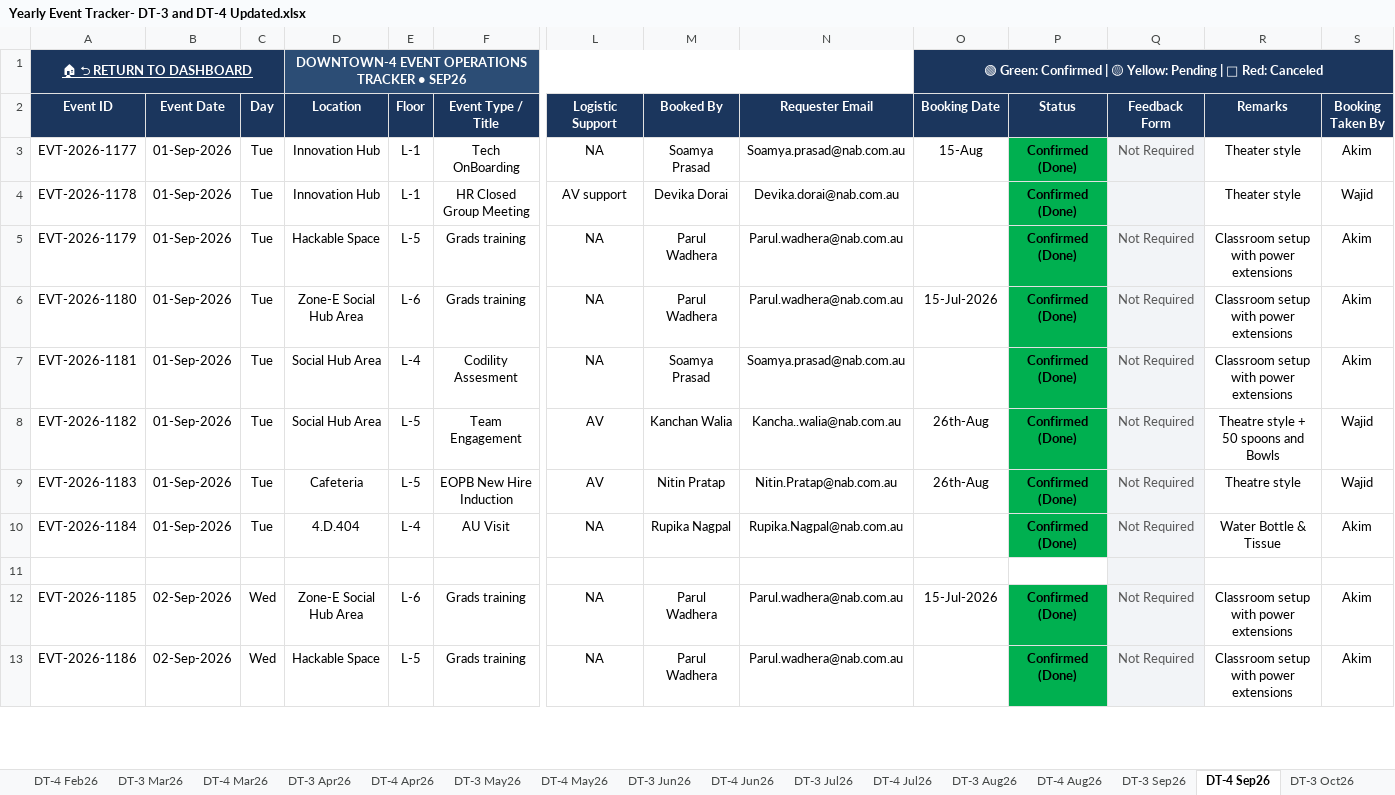
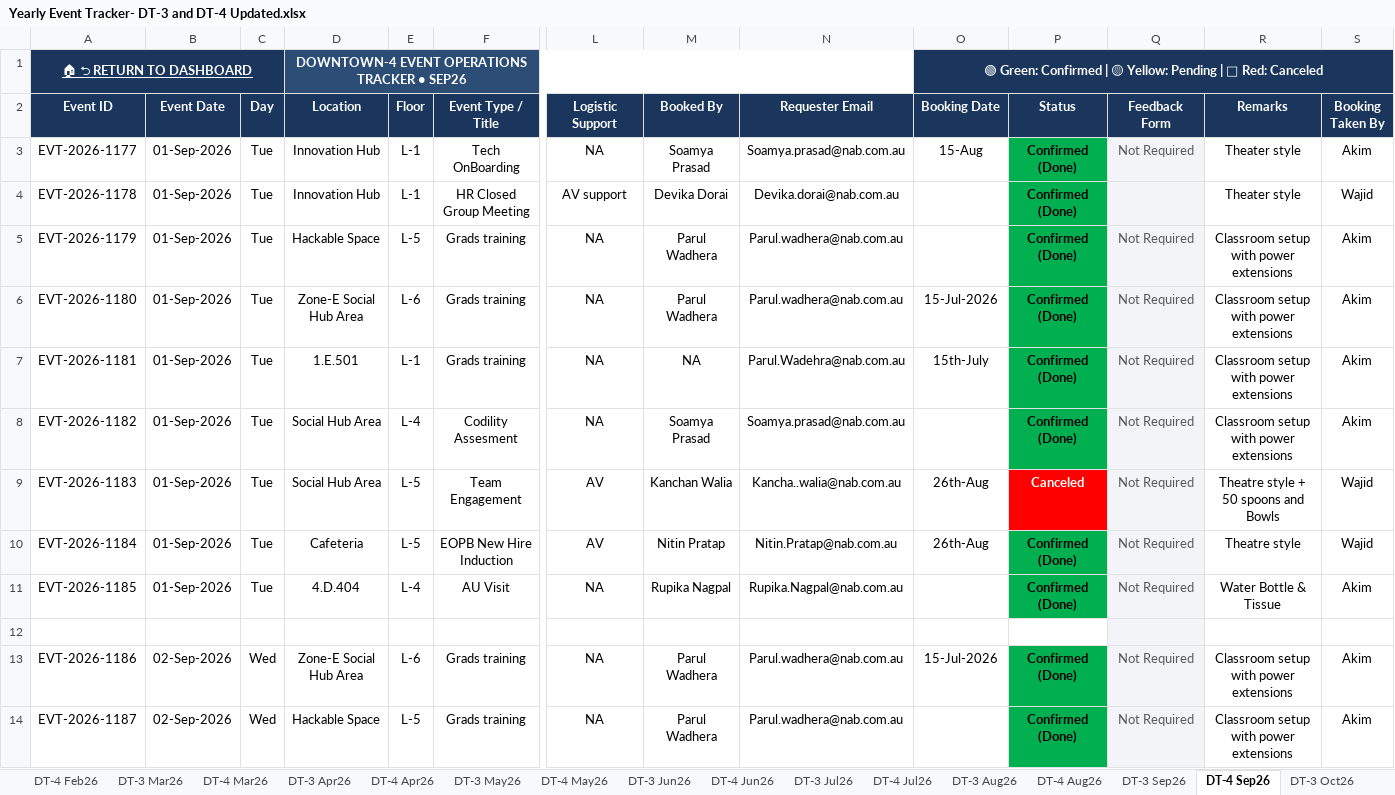
Before and after one commit to satyabrata-sketch/facility-multi-tracker-hub, an Excel workbook: Event/Yearly Event Tracker- DT-3 and DT-4 Updated.xlsx, sheet DT-4 Sep26, drawn as a sheet; only a part is shown, gaps mark what is left out; values as stored, in another font and other column widths than the file's, no borders; addresses are those after the commit; rows hold the shown columns only; the diff covers the shown part only; the diff names each change by its address in the sheet, - before the commit and + after, or states it on an @@ line.

```diff
--- a/Event/Yearly Event Tracker- DT-3 and DT-4 Updated.xlsx (sheet DT-4 Sep26)
+++ b/Event/Yearly Event Tracker- DT-3 and DT-4 Updated.xlsx (sheet DT-4 Sep26)
+row 7: EVT-2026-1181 | 01-Sep-2026 | Tue | 1.E.501 | L-1 | Grads training | NA | NA | Parul.Wadehra@nab.com.au | 15th-July | Confirmed (Done) | Not Required | Classroom setup with power extensions | Akim
-A8 (Event ID): EVT-2026-1181
+A8 (Event ID): EVT-2026-1182
-A9 (Event ID): EVT-2026-1182
+A9 (Event ID): EVT-2026-1183
-P9 (Status): Confirmed (Done)
+P9 (Status): Canceled
@@ P9 fill: #00B050 → #FF0000, text colour: black → #FFFFFF @@
-A10 (Event ID): EVT-2026-1183
+A10 (Event ID): EVT-2026-1184
-A11 (Event ID): EVT-2026-1184
+A11 (Event ID): EVT-2026-1185
-A13 (Event ID): EVT-2026-1185
+A13 (Event ID): EVT-2026-1186
-A14 (Event ID): EVT-2026-1186
+A14 (Event ID): EVT-2026-1187
```
Also changed, not shown: 45 added rows, 16 removed rows, 1 moved row, 122 edited cells and cell formats elsewhere in this sheet, sheet DT-4 Dec26, sheet DT-4 Oct26, sheet DT-4 Mar27, sheet DT-4 Feb27, sheet DT-4 Nov26, sheet DT-4 Jan27, 5 more sheets, formulas that keep their value, Locker/Keys Lock Tracker - 2026 1.xlsx, 3 other files.
